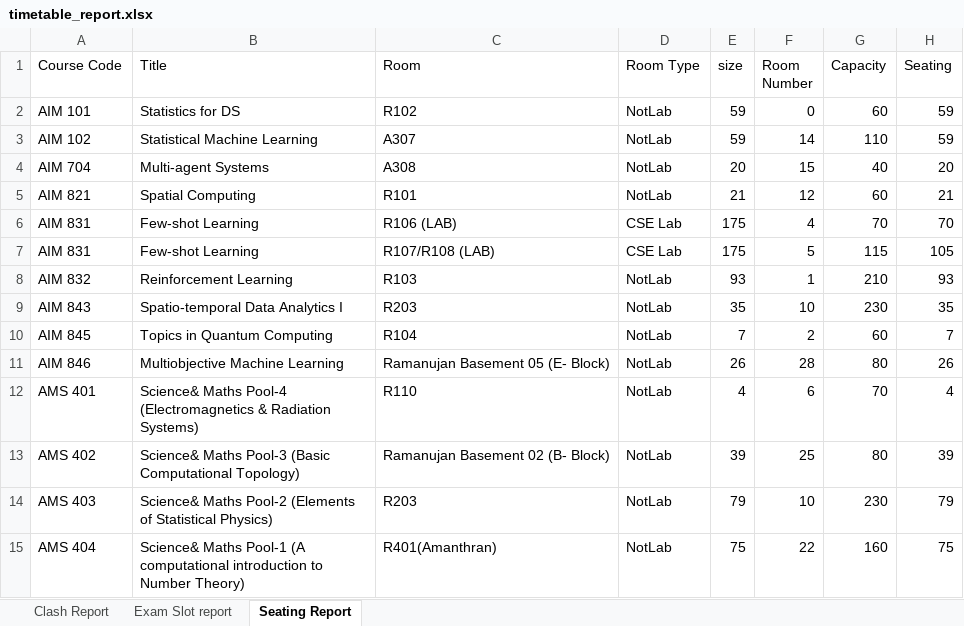
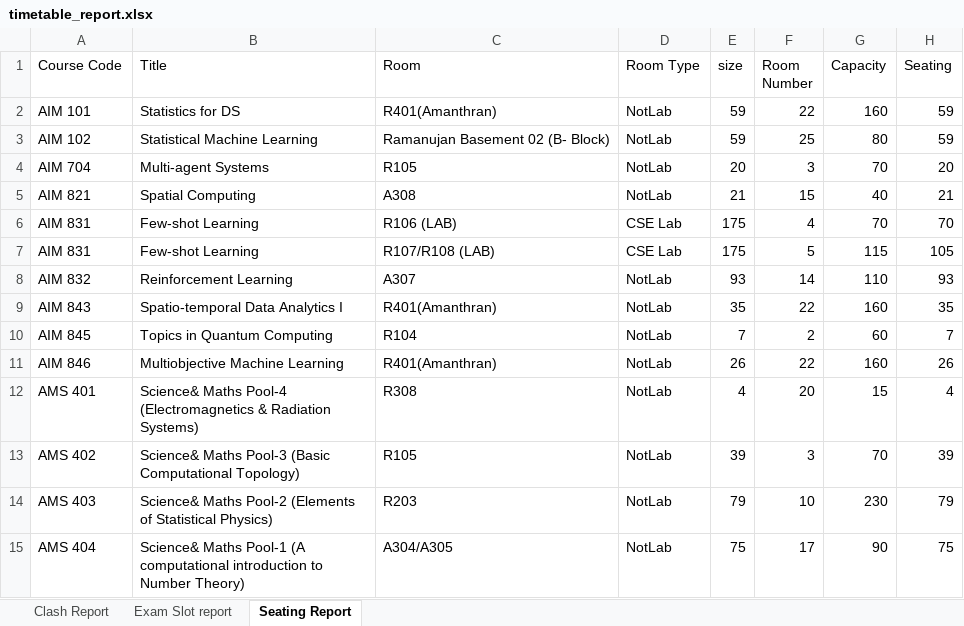
Before and after one commit to gsriiitb/timetabling, an Excel workbook: timetable_report.xlsx, sheet Seating Report, drawn as a sheet; only a part is shown; values as stored, in another font and other column widths than the file's, no borders; the diff covers the shown part only; the diff names each change by its address in the sheet, - before the commit and + after, or states it on an @@ line.

```diff
--- a/timetable_report.xlsx (sheet Seating Report)
+++ b/timetable_report.xlsx (sheet Seating Report)
-C2 (Room): R102
+C2 (Room): R401(Amanthran)
-F2 (Room Number): 0
+F2 (Room Number): 22
-G2 (Capacity): 60
+G2 (Capacity): 160
-C3 (Room): A307
+C3 (Room): Ramanujan Basement 02 (B- Block)
-F3 (Room Number): 14
+F3 (Room Number): 25
-G3 (Capacity): 110
+G3 (Capacity): 80
-C4 (Room): A308
+C4 (Room): R105
-F4 (Room Number): 15
+F4 (Room Number): 3
-G4 (Capacity): 40
+G4 (Capacity): 70
-C5 (Room): R101
+C5 (Room): A308
-F5 (Room Number): 12
+F5 (Room Number): 15
-G5 (Capacity): 60
+G5 (Capacity): 40
-C8 (Room): R103
+C8 (Room): A307
-F8 (Room Number): 1
+F8 (Room Number): 14
-G8 (Capacity): 210
+G8 (Capacity): 110
-C9 (Room): R203
+C9 (Room): R401(Amanthran)
-F9 (Room Number): 10
+F9 (Room Number): 22
-G9 (Capacity): 230
+G9 (Capacity): 160
-C11 (Room): Ramanujan Basement 05 (E- Block)
+C11 (Room): R401(Amanthran)
-F11 (Room Number): 28
+F11 (Room Number): 22
-G11 (Capacity): 80
+G11 (Capacity): 160
-C12 (Room): R110
+C12 (Room): R308
-F12 (Room Number): 6
+F12 (Room Number): 20
-G12 (Capacity): 70
+G12 (Capacity): 15
-C13 (Room): Ramanujan Basement 02 (B- Block)
+C13 (Room): R105
-F13 (Room Number): 25
+F13 (Room Number): 3
-G13 (Capacity): 80
+G13 (Capacity): 70
-C15 (Room): R401(Amanthran)
+C15 (Room): A304/A305
-F15 (Room Number): 22
+F15 (Room Number): 17
-G15 (Capacity): 160
+G15 (Capacity): 90
```
Also changed, not shown: 2 added rows, 8 removed rows and 92 edited cells elsewhere in this sheet, sheet Clash Report, sheet Exam Slot report, courses_master.xlsx, exam_timetable.xlsx, 13 other files.
